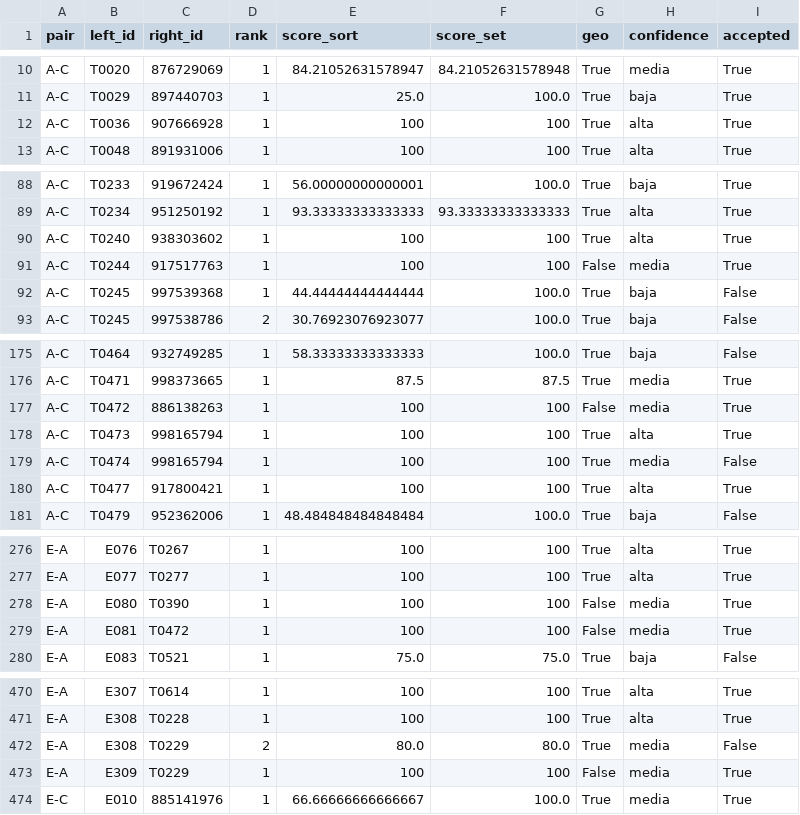
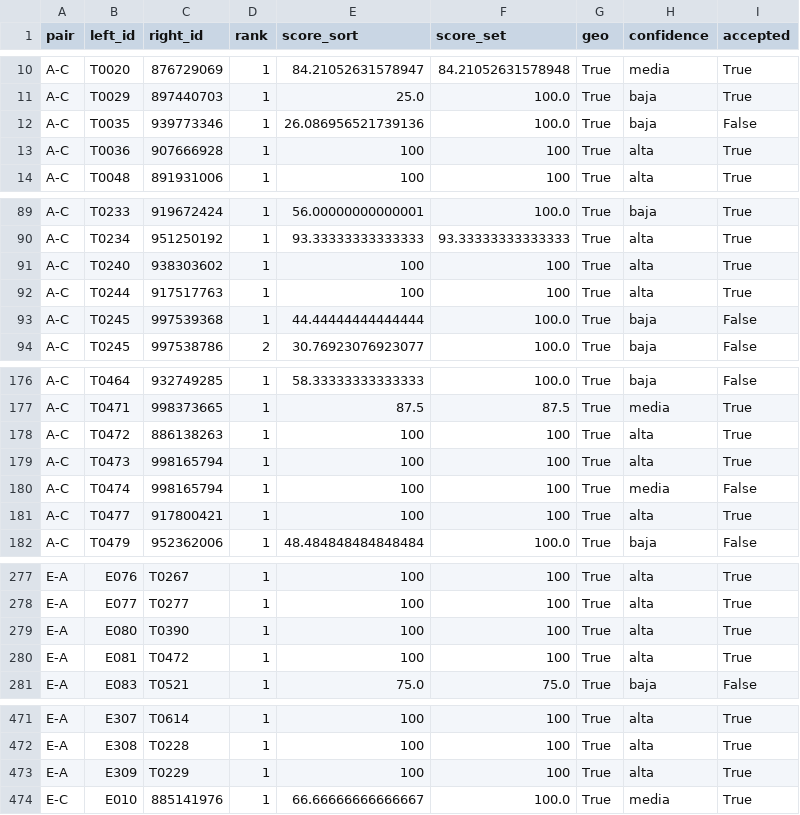
Before and after one commit to freirejuan/connected-action-v2, a CSV file: data-src/mission/entity_candidates.csv, drawn as a sheet; only a part is shown, gaps mark what is left out; the diff covers the shown part only.

```diff
--- a/data-src/mission/entity_candidates.csv
+++ b/data-src/mission/entity_candidates.csv
@@ -11,2 +11,3 @@ A-C,T0020,876729069,1,84.21052631578947,84.21052631578948,True,media,True
 A-C,T0029,897440703,1,25.0,100.0,True,baja,True
+A-C,T0035,939773346,1,26.086956521739136,100.0,True,baja,False
 A-C,T0036,907666928,1,100,100,True,alta,True
@@ -90,3 +91,3 @@ A-C,T0234,951250192,1,93.33333333333333,93.33333333333333,True,alta,True
 A-C,T0240,938303602,1,100,100,True,alta,True
-A-C,T0244,917517763,1,100,100,False,media,True
+A-C,T0244,917517763,1,100,100,True,alta,True
 A-C,T0245,997539368,1,44.44444444444444,100.0,True,baja,False
@@ -176,3 +177,3 @@ A-C,T0464,932749285,1,58.33333333333333,100.0,True,baja,False
 A-C,T0471,998373665,1,87.5,87.5,True,media,True
-A-C,T0472,886138263,1,100,100,False,media,True
+A-C,T0472,886138263,1,100,100,True,alta,True
 A-C,T0473,998165794,1,100,100,True,alta,True
@@ -277,4 +278,4 @@ E-A,E076,T0267,1,100,100,True,alta,True
 E-A,E077,T0277,1,100,100,True,alta,True
-E-A,E080,T0390,1,100,100,False,media,True
-E-A,E081,T0472,1,100,100,False,media,True
+E-A,E080,T0390,1,100,100,True,alta,True
+E-A,E081,T0472,1,100,100,True,alta,True
 E-A,E083,T0521,1,75.0,75.0,True,baja,False
@@ -471,4 +472,3 @@ E-A,E307,T0614,1,100,100,True,alta,True
 E-A,E308,T0228,1,100,100,True,alta,True
-E-A,E308,T0229,2,80.0,80.0,True,media,False
-E-A,E309,T0229,1,100,100,False,media,True
+E-A,E309,T0229,1,100,100,True,alta,True
 E-C,E010,885141976,1,66.66666666666667,100.0,True,media,True
```
Also changed, not shown: 2 edited cells elsewhere in this file, data-src/mission/annex5_clean.csv, data-src/mission/project_territories.csv, 8 other files.
